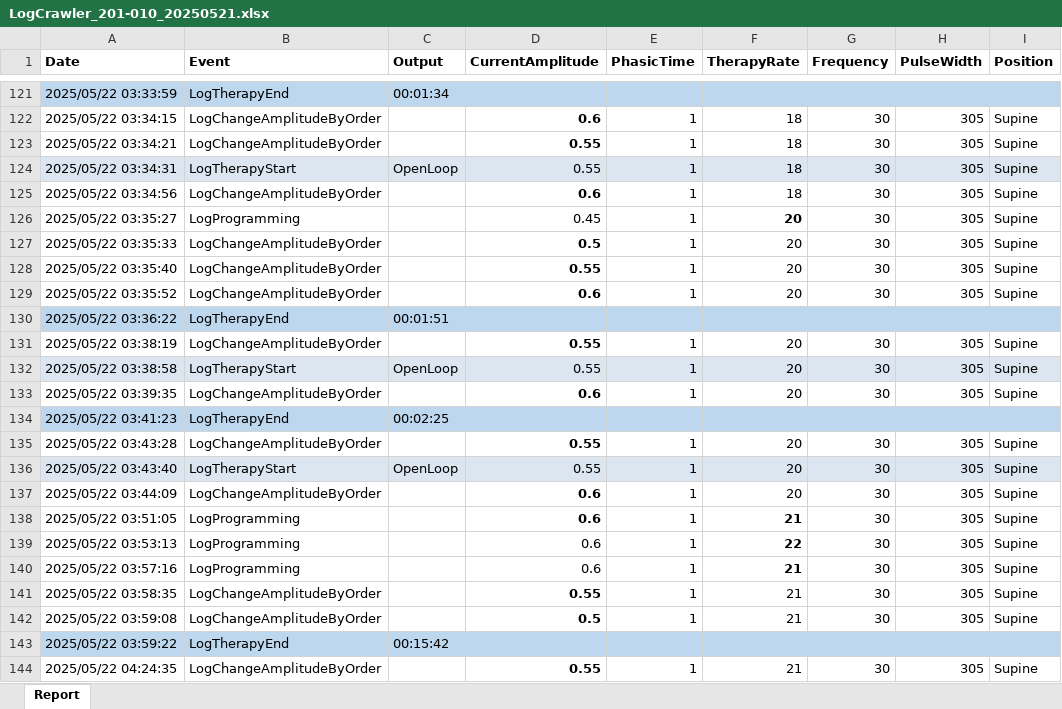
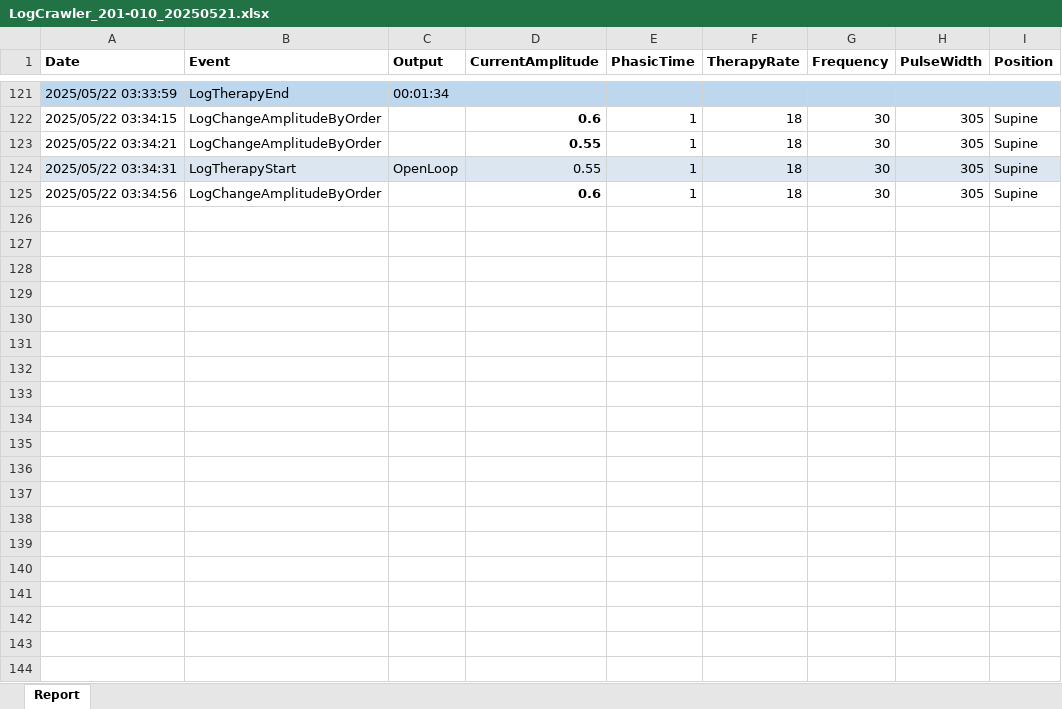
Before and after one commit to Lunair-Medical/sleepStudies, an Excel workbook: data/LogCrawler_201-010_20250521.xlsx, sheet Report, drawn as a sheet; only a part is shown, gaps mark what is left out; values as stored, in another font and other column widths than the file's, no borders; the diff covers the shown part only; the diff names each change by its address in the sheet, - before the commit and + after, or states it on an @@ line.

Commit message:
new Log Crawlers

```diff
--- a/data/LogCrawler_201-010_20250521.xlsx (sheet Report)
+++ b/data/LogCrawler_201-010_20250521.xlsx (sheet Report)
-row 126: 2025/05/22 03:35:27 | LogProgramming |  | 0.45 | 1 | 20 | 30 | 305 | Supine
-row 127: 2025/05/22 03:35:33 | LogChangeAmplitudeByOrder |  | 0.5 | 1 | 20 | 30 | 305 | Supine
-row 128: 2025/05/22 03:35:40 | LogChangeAmplitudeByOrder |  | 0.55 | 1 | 20 | 30 | 305 | Supine
-row 129: 2025/05/22 03:35:52 | LogChangeAmplitudeByOrder |  | 0.6 | 1 | 20 | 30 | 305 | Supine
-row 130: 2025/05/22 03:36:22 | LogTherapyEnd | 00:01:51
-row 131: 2025/05/22 03:38:19 | LogChangeAmplitudeByOrder |  | 0.55 | 1 | 20 | 30 | 305 | Supine
-row 132: 2025/05/22 03:38:58 | LogTherapyStart | OpenLoop | 0.55 | 1 | 20 | 30 | 305 | Supine
-row 133: 2025/05/22 03:39:35 | LogChangeAmplitudeByOrder |  | 0.6 | 1 | 20 | 30 | 305 | Supine
-row 134: 2025/05/22 03:41:23 | LogTherapyEnd | 00:02:25
-row 135: 2025/05/22 03:43:28 | LogChangeAmplitudeByOrder |  | 0.55 | 1 | 20 | 30 | 305 | Supine
-row 136: 2025/05/22 03:43:40 | LogTherapyStart | OpenLoop | 0.55 | 1 | 20 | 30 | 305 | Supine
-row 137: 2025/05/22 03:44:09 | LogChangeAmplitudeByOrder |  | 0.6 | 1 | 20 | 30 | 305 | Supine
-row 138: 2025/05/22 03:51:05 | LogProgramming |  | 0.6 | 1 | 21 | 30 | 305 | Supine
-row 139: 2025/05/22 03:53:13 | LogProgramming |  | 0.6 | 1 | 22 | 30 | 305 | Supine
-row 140: 2025/05/22 03:57:16 | LogProgramming |  | 0.6 | 1 | 21 | 30 | 305 | Supine
-row 141: 2025/05/22 03:58:35 | LogChangeAmplitudeByOrder |  | 0.55 | 1 | 21 | 30 | 305 | Supine
-row 142: 2025/05/22 03:59:08 | LogChangeAmplitudeByOrder |  | 0.5 | 1 | 21 | 30 | 305 | Supine
-row 143: 2025/05/22 03:59:22 | LogTherapyEnd | 00:15:42
-row 144: 2025/05/22 04:24:35 | LogChangeAmplitudeByOrder |  | 0.55 | 1 | 21 | 30 | 305 | Supine
```
Also changed, not shown: 16 removed rows elsewhere in this sheet, 3 other files.
